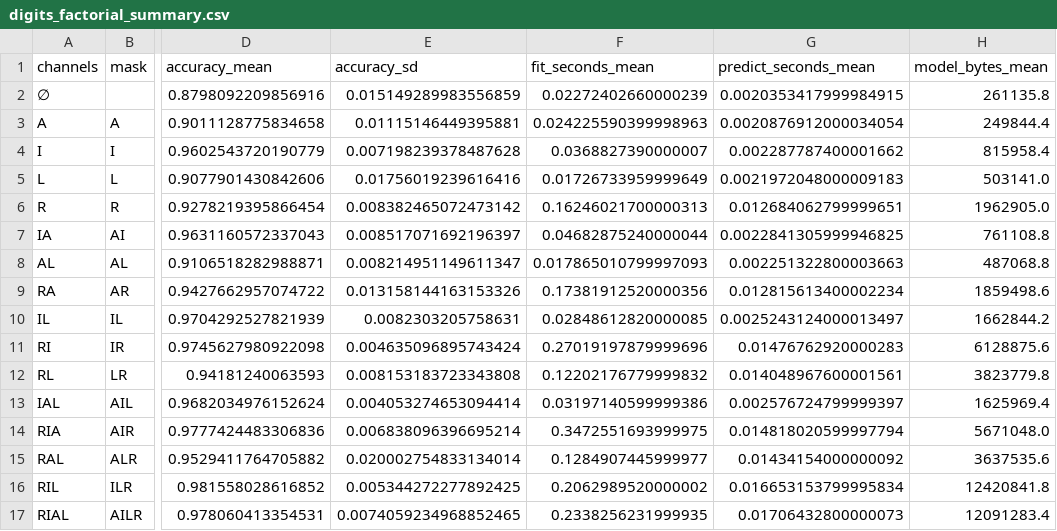
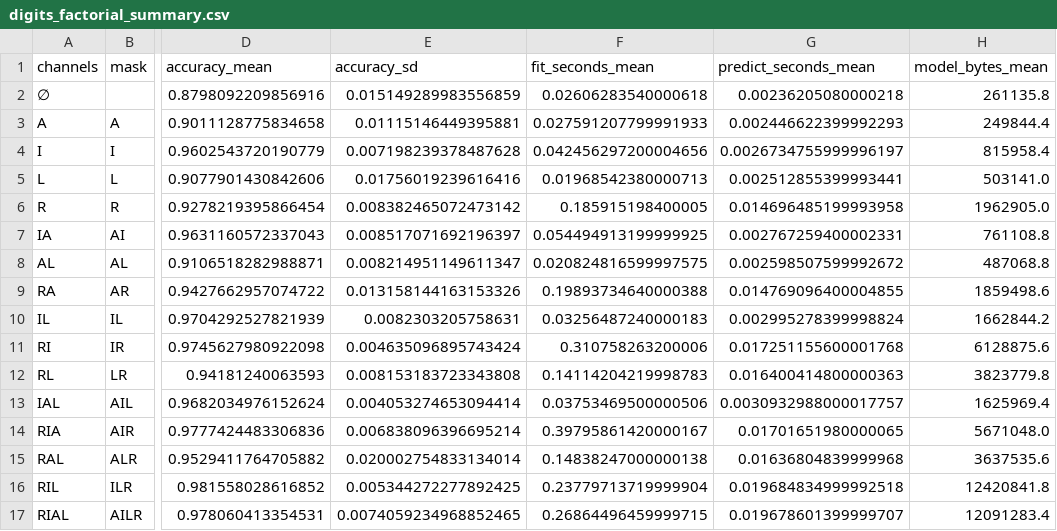
Before and after one commit to Arithmetic-Power-Geometry/GC-II-Capability-Accounting, a CSV file: results/digits_factorial_summary.csv, drawn as a sheet; only a part is shown, gaps mark what is left out; the diff names each change by its address in the sheet, - before the commit and + after, or states it on an @@ line.

```diff
--- a/results/digits_factorial_summary.csv
+++ b/results/digits_factorial_summary.csv
-F2 (fit_seconds_mean): 0.02272402660000239
+F2 (fit_seconds_mean): 0.02606283540000618
-G2 (predict_seconds_mean): 0.0020353417999984915
+G2 (predict_seconds_mean): 0.00236205080000218
-F3 (fit_seconds_mean): 0.024225590399998963
+F3 (fit_seconds_mean): 0.027591207799991933
-G3 (predict_seconds_mean): 0.0020876912000034054
+G3 (predict_seconds_mean): 0.002446622399992293
-F4 (fit_seconds_mean): 0.0368827390000007
+F4 (fit_seconds_mean): 0.042456297200004656
-G4 (predict_seconds_mean): 0.002287787400001662
+G4 (predict_seconds_mean): 0.0026734755999996197
-F5 (fit_seconds_mean): 0.01726733959999649
+F5 (fit_seconds_mean): 0.01968542380000713
-G5 (predict_seconds_mean): 0.0021972048000009183
+G5 (predict_seconds_mean): 0.002512855399993441
-F6 (fit_seconds_mean): 0.16246021700000313
+F6 (fit_seconds_mean): 0.185915198400005
-G6 (predict_seconds_mean): 0.012684062799999651
+G6 (predict_seconds_mean): 0.014696485199993958
-F7 (fit_seconds_mean): 0.04682875240000044
+F7 (fit_seconds_mean): 0.054494913199999925
-G7 (predict_seconds_mean): 0.0022841305999946825
+G7 (predict_seconds_mean): 0.002767259400002331
-F8 (fit_seconds_mean): 0.017865010799997093
+F8 (fit_seconds_mean): 0.020824816599997575
-G8 (predict_seconds_mean): 0.002251322800003663
+G8 (predict_seconds_mean): 0.002598507599992672
-F9 (fit_seconds_mean): 0.17381912520000356
+F9 (fit_seconds_mean): 0.19893734640000388
-G9 (predict_seconds_mean): 0.012815613400002234
+G9 (predict_seconds_mean): 0.014769096400004855
-F10 (fit_seconds_mean): 0.02848612820000085
+F10 (fit_seconds_mean): 0.03256487240000183
-G10 (predict_seconds_mean): 0.0025243124000013497
+G10 (predict_seconds_mean): 0.002995278399998824
-F11 (fit_seconds_mean): 0.27019197879999696
+F11 (fit_seconds_mean): 0.310758263200006
-G11 (predict_seconds_mean): 0.01476762920000283
+G11 (predict_seconds_mean): 0.017251155600001768
-F12 (fit_seconds_mean): 0.12202176779999832
+F12 (fit_seconds_mean): 0.14114204219998783
-G12 (predict_seconds_mean): 0.014048967600001561
+G12 (predict_seconds_mean): 0.016400414800000363
-F13 (fit_seconds_mean): 0.03197140599999386
+F13 (fit_seconds_mean): 0.03753469500000506
-G13 (predict_seconds_mean): 0.002576724799999397
+G13 (predict_seconds_mean): 0.0030932988000017757
-F14 (fit_seconds_mean): 0.3472551693999975
+F14 (fit_seconds_mean): 0.39795861420000167
-G14 (predict_seconds_mean): 0.014818020599997794
+G14 (predict_seconds_mean): 0.01701651980000065
-F15 (fit_seconds_mean): 0.1284907445999977
+F15 (fit_seconds_mean): 0.14838247000000138
-G15 (predict_seconds_mean): 0.01434154000000092
+G15 (predict_seconds_mean): 0.01636804839999968
-F16 (fit_seconds_mean): 0.2062989520000002
+F16 (fit_seconds_mean): 0.23779713719999904
-G16 (predict_seconds_mean): 0.016653153799995834
+G16 (predict_seconds_mean): 0.019684834999992518
-F17 (fit_seconds_mean): 0.2338256231999935
+F17 (fit_seconds_mean): 0.26864496459999715
-G17 (predict_seconds_mean): 0.01706432800000073
+G17 (predict_seconds_mean): 0.019678601399999707
```
Also changed, not shown: results/digits_factorial_raw.csv, results/digits_mobius_accuracy.csv, 12 other files.
